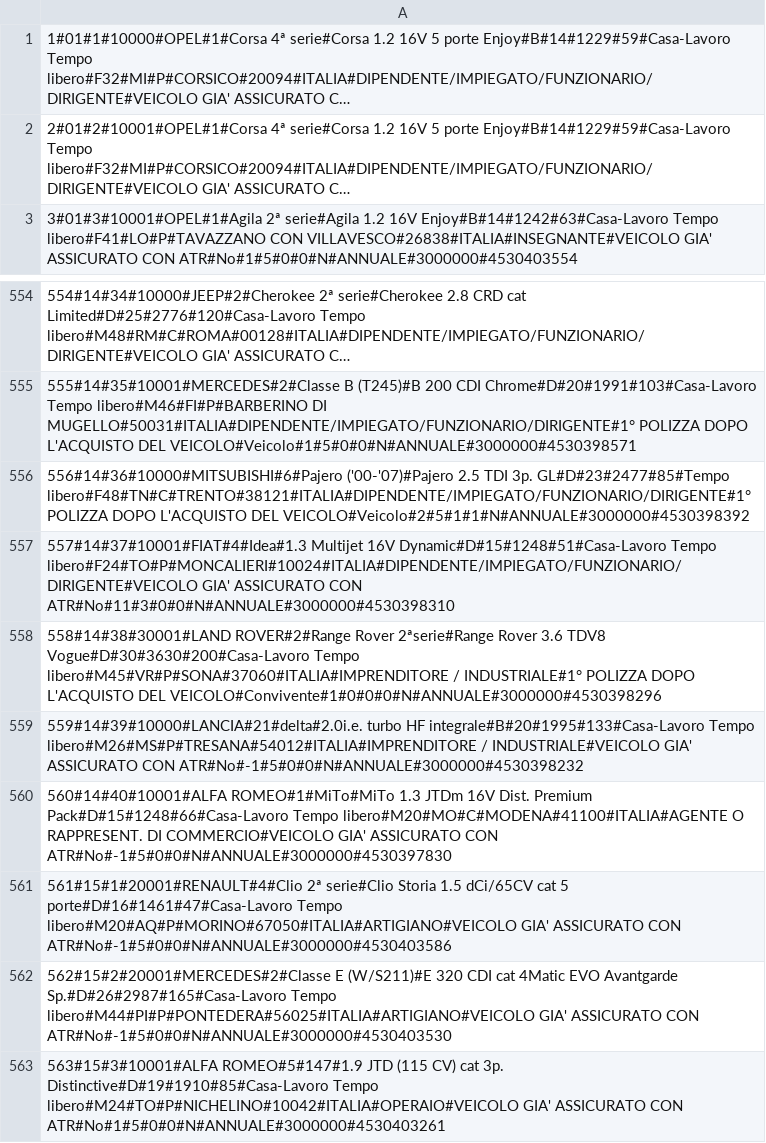
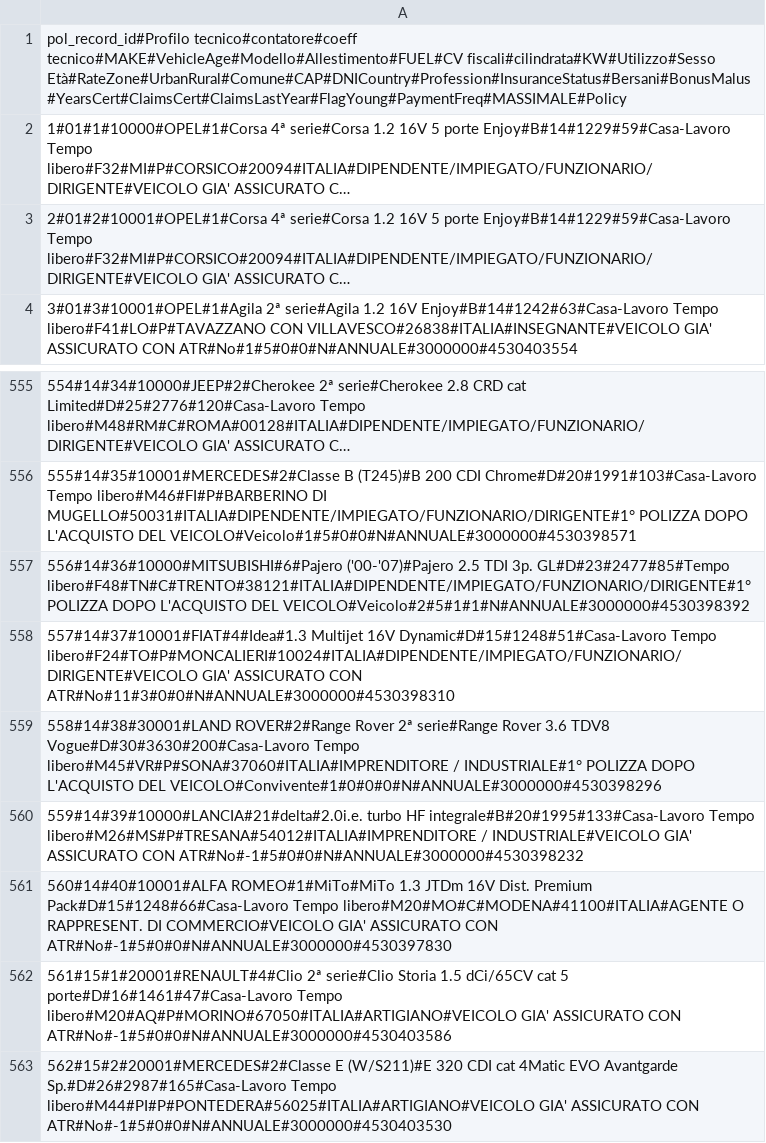
Before and after one commit to ugodiiorio/experiment, a CSV file: code/builders/etl/1_generic_profile/csv/prov1_sect1_20100405_in.csv, drawn as a sheet; only a part is shown, gaps mark what is left out; the shorter side is filled out with more unchanged rows; long unchanged cells end in …; addresses are those after the commit; the diff names each change by its address in the sheet, - before the commit and + after, or states it on an @@ line.

```diff
--- a/code/builders/etl/1_generic_profile/csv/prov1_sect1_20100405_in.csv
+++ b/code/builders/etl/1_generic_profile/csv/prov1_sect1_20100405_in.csv
+row 1: pol_record_id#Profilo tecnico#contatore#coeff tecnico#MAKE#VehicleAge#Modello#Allestimento#FUEL#CV fiscali#cilindrata#KW#Utilizzo#Sesso Età#RateZone#UrbanRural#Comune#CAP#DNICountry#Profession#InsuranceStatus#Bersani#BonusMalus#YearsCert#ClaimsCert#ClaimsLastYear#FlagYoung#PaymentFreq#MASSIMALE#Policy
-A559: …ROVER#2#Range Rover 2ªserie#Range Rover 3.6…
+A559: …ROVER#2#Range Rover 2ª serie#Range Rover 3.6…
```
Also changed, not shown: 8 other files.
